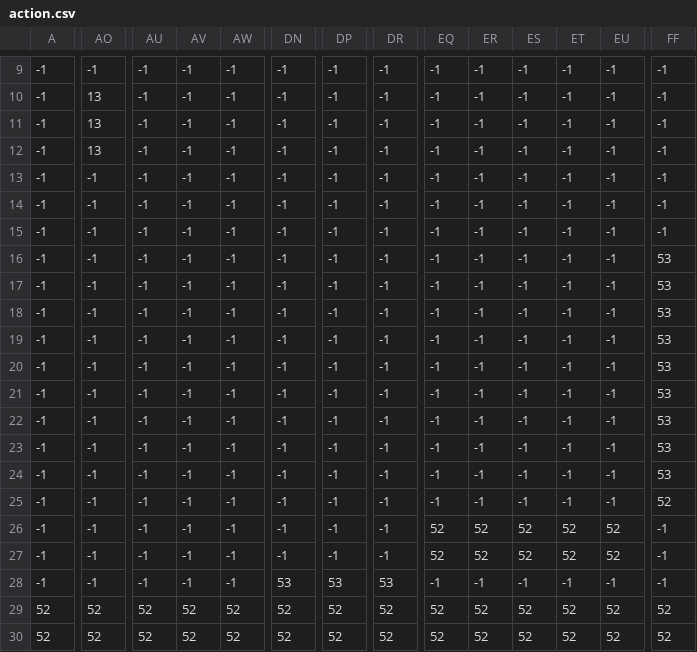
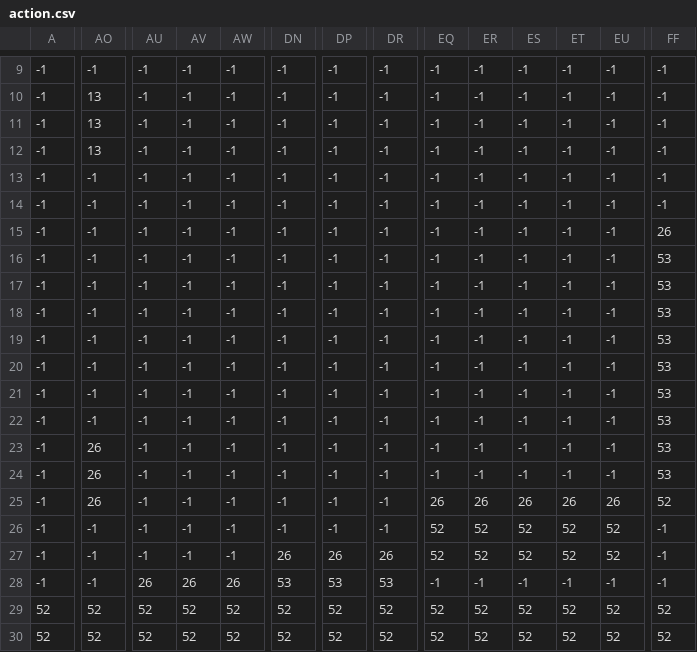
Before and after one commit to khasion/MarioGame, a CSV file: ThirdParty/action.csv, drawn as a sheet; only a part is shown, gaps mark what is left out; the diff covers the shown part only; the diff names each change by its address in the sheet, - before the commit and + after, or states it on an @@ line.

```diff
--- a/ThirdParty/action.csv
+++ b/ThirdParty/action.csv
-FF15: -1
+FF15: 26
-AO23:AO25: -1
+AO23:AO25: 26
-EQ25: -1
+EQ25: 26
-ER25: -1
+ER25: 26
-ES25: -1
+ES25: 26
-ET25: -1
+ET25: 26
-EU25: -1
+EU25: 26
-DN27: -1
+DN27: 26
-DP27: -1
+DP27: 26
-DR27: -1
+DR27: 26
-AU28: -1
+AU28: 26
-AV28: -1
+AV28: 26
-AW28: -1
+AW28: 26
```
Also changed, not shown: 13 edited cells elsewhere in this file, 5 other files.
